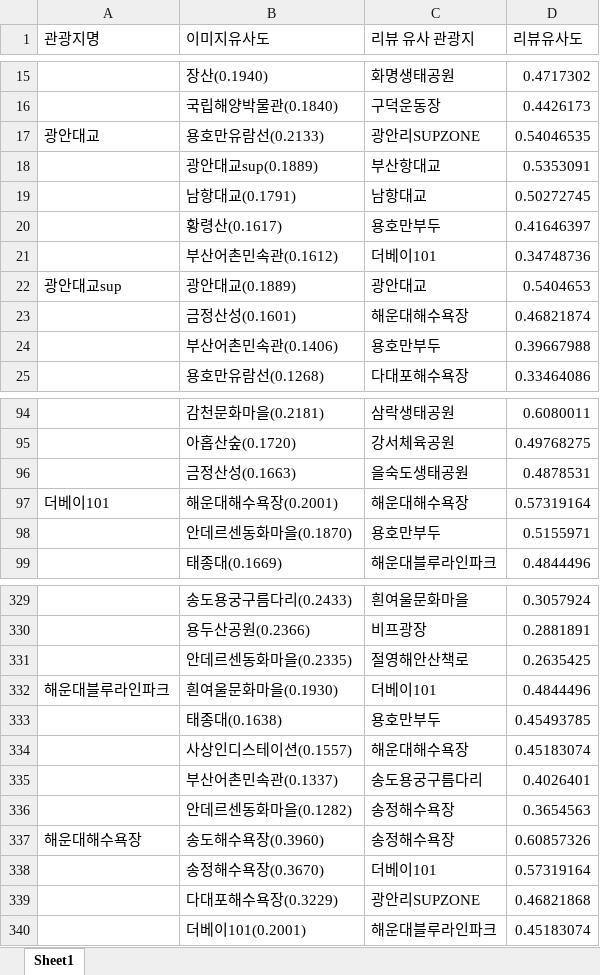
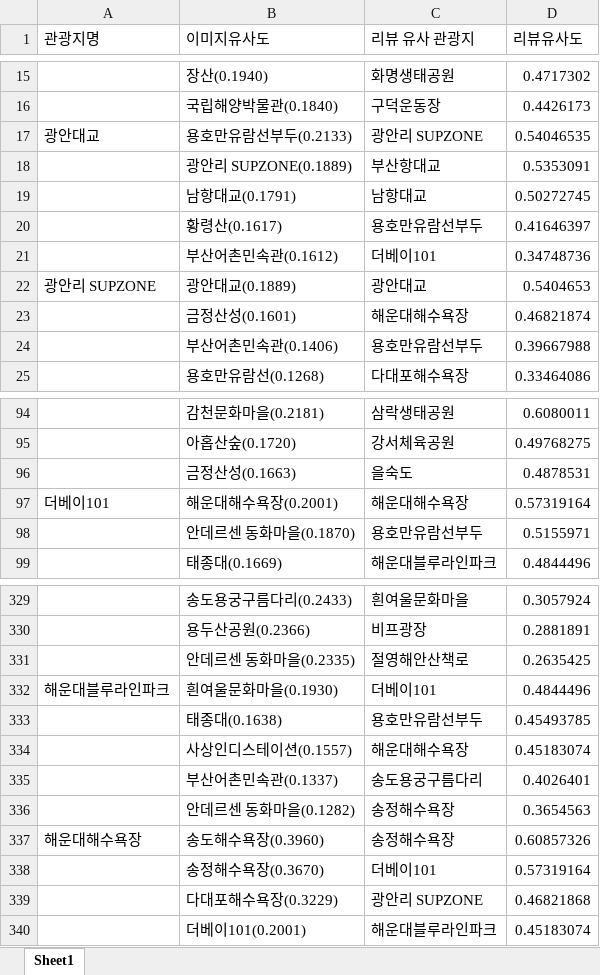
Before and after one commit to ibo12224/busan_tourism, an Excel workbook: data/유사도.xlsx, sheet Sheet1, drawn as a sheet; only a part is shown, gaps mark what is left out; values as stored, in another font and other column widths than the file's, no borders; the diff covers the shown part only; the diff names each change by its address in the sheet, - before the commit and + after, or states it on an @@ line.

```diff
--- a/data/유사도.xlsx (sheet Sheet1)
+++ b/data/유사도.xlsx (sheet Sheet1)
-B17 (이미지유사도): 용호만유람선(0.2133)
+B17 (이미지유사도): 용호만유람선부두(0.2133)
-C17 (리뷰 유사 관광지): 광안리SUPZONE
+C17 (리뷰 유사 관광지): 광안리 SUPZONE
-B18 (이미지유사도): 광안대교sup(0.1889)
+B18 (이미지유사도): 광안리 SUPZONE(0.1889)
-C20 (리뷰 유사 관광지): 용호만부두
+C20 (리뷰 유사 관광지): 용호만유람선부두
-A22 (관광지명): 광안대교sup
+A22 (관광지명): 광안리 SUPZONE
-C24 (리뷰 유사 관광지): 용호만부두
+C24 (리뷰 유사 관광지): 용호만유람선부두
-C96 (리뷰 유사 관광지): 을숙도생태공원
+C96 (리뷰 유사 관광지): 을숙도
-B98 (이미지유사도): 안데르센동화마을(0.1870)
+B98 (이미지유사도): 안데르센 동화마을(0.1870)
-C98 (리뷰 유사 관광지): 용호만부두
+C98 (리뷰 유사 관광지): 용호만유람선부두
-B331 (이미지유사도): 안데르센동화마을(0.2335)
+B331 (이미지유사도): 안데르센 동화마을(0.2335)
-C333 (리뷰 유사 관광지): 용호만부두
+C333 (리뷰 유사 관광지): 용호만유람선부두
-B336 (이미지유사도): 안데르센동화마을(0.1282)
+B336 (이미지유사도): 안데르센 동화마을(0.1282)
-C339 (리뷰 유사 관광지): 광안리SUPZONE
+C339 (리뷰 유사 관광지): 광안리 SUPZONE
```
Also changed, not shown: 27 edited cells elsewhere in this sheet, data/부산_관광지명.xlsx, 4 other files.
